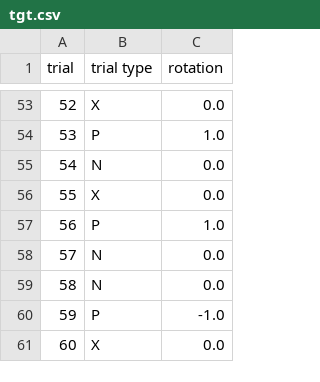
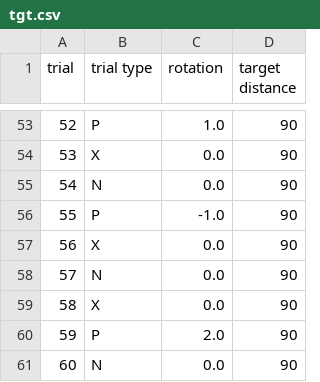
Before and after one commit to jack-darley/IGE-EGE-recreate, a CSV file: tgt.csv, drawn as a sheet; only a part is shown, gaps mark what is left out; the diff covers the shown part only; the diff names each change by its address in the sheet, - before the commit and + after, or states it on an @@ line.

Commit message:
refactor: changing target dist to tgt file

```diff
--- a/tgt.csv
+++ b/tgt.csv
+column D (target distance), rows 53-61: all 90
-B53 (trial type): X
+B53 (trial type): P
-C53 (rotation): 0.0
+C53 (rotation): 1.0
-B54 (trial type): P
+B54 (trial type): X
-C54 (rotation): 1.0
+C54 (rotation): 0.0
-B56 (trial type): X
+B56 (trial type): P
-C56 (rotation): 0.0
+C56 (rotation): -1.0
-B57 (trial type): P
+B57 (trial type): X
-C57 (rotation): 1.0
+C57 (rotation): 0.0
-B59 (trial type): N
+B59 (trial type): X
-C60 (rotation): -1.0
+C60 (rotation): 2.0
-B61 (trial type): X
+B61 (trial type): N
```
Also changed, not shown: 62 edited cells elsewhere in this file, 4 other files.
